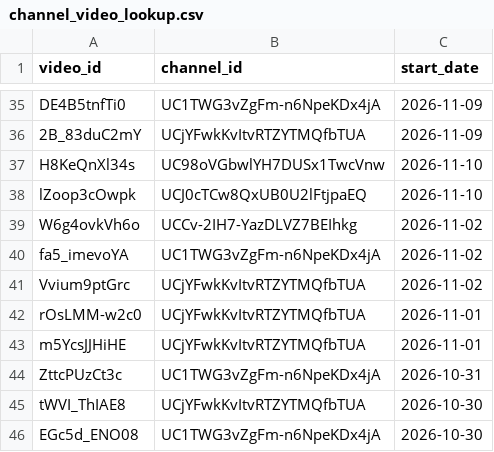
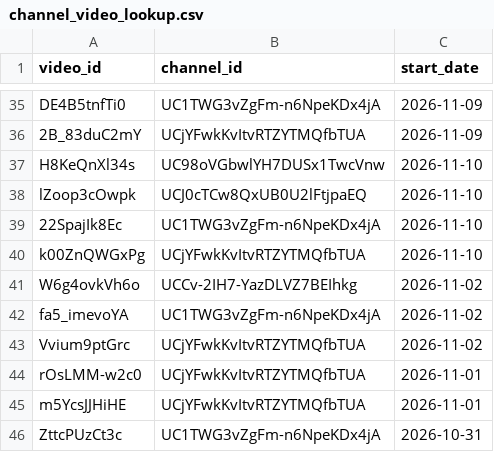
Before and after one commit to efejiroe/influencer-cv, a CSV file: data/channel_video_lookup.csv, drawn as a sheet; only a part is shown, gaps mark what is left out; the shorter side is filled out with more unchanged rows; the diff names each change by its address in the sheet, - before the commit and + after, or states it on an @@ line.

```diff
--- a/data/channel_video_lookup.csv
+++ b/data/channel_video_lookup.csv
+row 39: 22SpajIk8Ec | UC1TWG3vZgFm-n6NpeKDx4jA | 2026-11-10
+row 40: k00ZnQWGxPg | UCjYFwkKvItvRTZYTMQfbTUA | 2026-11-10
```
Also changed, not shown: data/active_tracking.csv, 1 other file.
